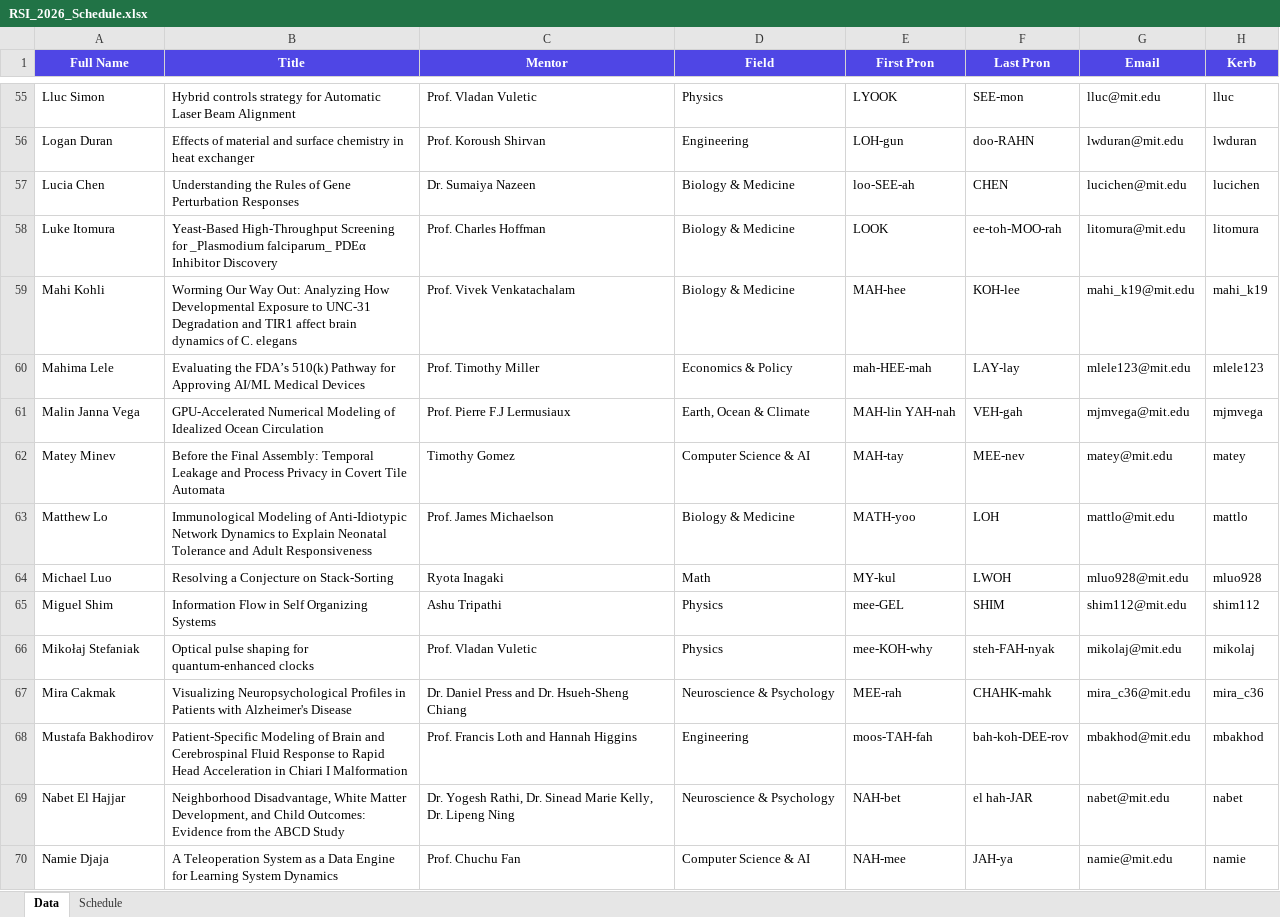
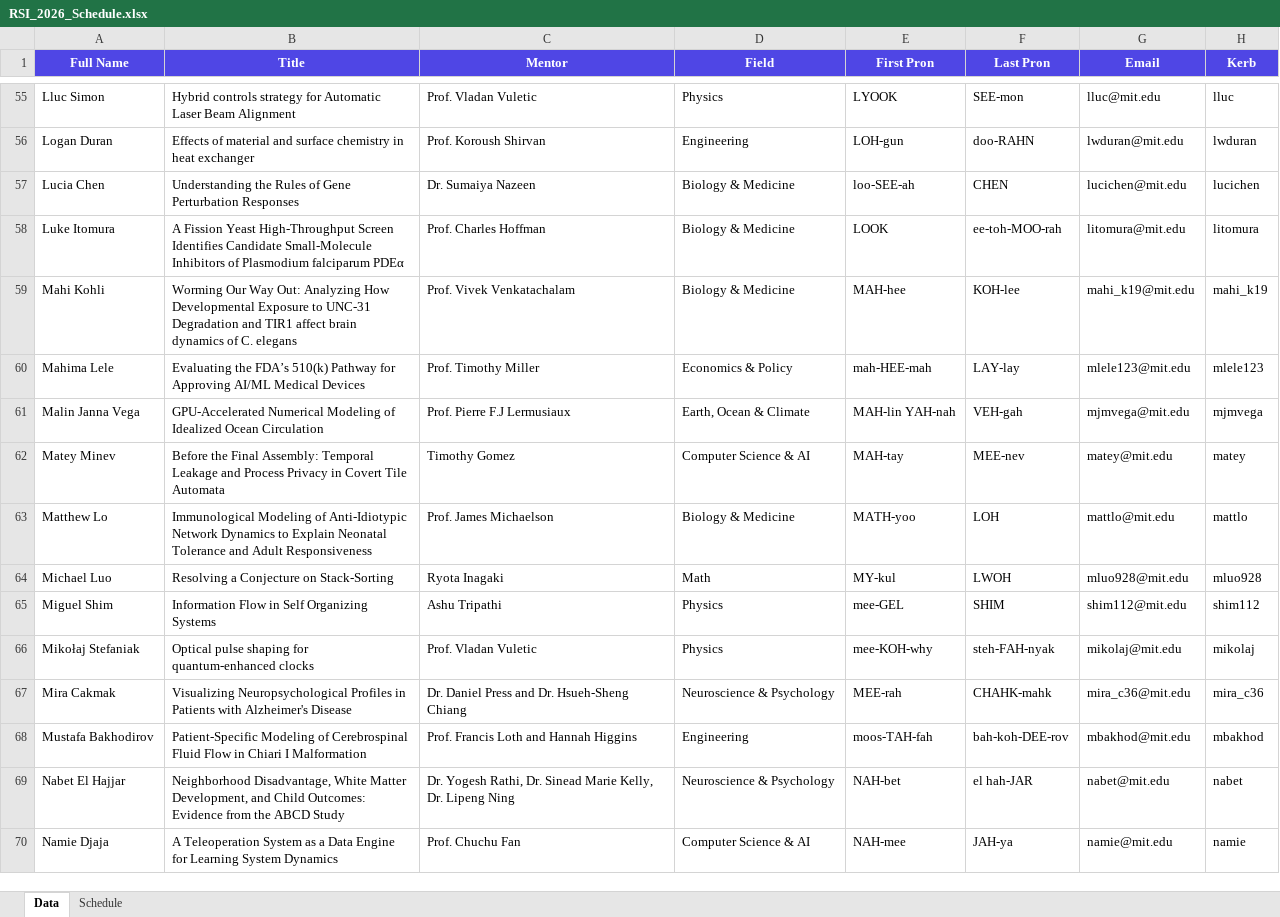
Before and after one commit to rsisymposium/rsi2026symposium, an Excel workbook: RSI_2026_Schedule.xlsx, sheet Data, drawn as a sheet; only a part is shown, gaps mark what is left out; values as stored, in another font and other column widths than the file's, no borders; the diff names each change by its address in the sheet, - before the commit and + after, or states it on an @@ line.

```diff
--- a/RSI_2026_Schedule.xlsx (sheet Data)
+++ b/RSI_2026_Schedule.xlsx (sheet Data)
-B58 (Title): Yeast-Based High-Throughput Screening for _Plasmodium falciparum_ PDEα Inhibitor Discovery
+B58 (Title): A Fission Yeast High-Throughput Screen Identifies Candidate Small-Molecule Inhibitors of Plasmodium falciparum PDEα
-B68 (Title): …Modeling of Brain and Cerebrospinal Fluid Response to Rapid Head Acceleration in Chiari…
+B68 (Title): …Modeling of Cerebrospinal Fluid Flow in Chiari…
```
Also changed, not shown: sheet Schedule, 1 other file.
